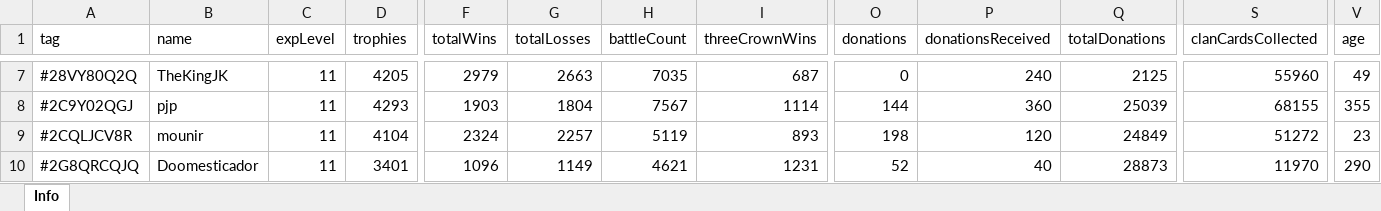
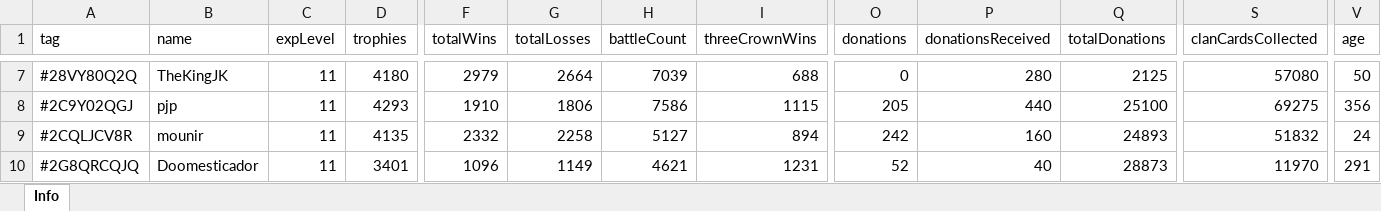
Before and after one commit to bascenso/alkateia, an Excel workbook: docs/data/memberstats.xlsx, sheet Info, drawn as a sheet; only a part is shown, gaps mark what is left out; values as stored, in another font and other column widths than the file's, no borders; the diff covers the shown part only; the diff names each change by its address in the sheet, - before the commit and + after, or states it on an @@ line.

```diff
--- a/docs/data/memberstats.xlsx (sheet Info)
+++ b/docs/data/memberstats.xlsx (sheet Info)
-D7 (trophies): 4205
+D7 (trophies): 4180
-G7 (totalLosses): 2663
+G7 (totalLosses): 2664
-H7 (battleCount): 7035
+H7 (battleCount): 7039
-I7 (threeCrownWins): 687
+I7 (threeCrownWins): 688
-P7 (donationsReceived): 240
+P7 (donationsReceived): 280
-S7 (clanCardsCollected): 55960
+S7 (clanCardsCollected): 57080
-V7 (age): 49
+V7 (age): 50
-F8 (totalWins): 1903
+F8 (totalWins): 1910
-G8 (totalLosses): 1804
+G8 (totalLosses): 1806
-H8 (battleCount): 7567
+H8 (battleCount): 7586
-I8 (threeCrownWins): 1114
+I8 (threeCrownWins): 1115
-O8 (donations): 144
+O8 (donations): 205
-P8 (donationsReceived): 360
+P8 (donationsReceived): 440
-Q8 (totalDonations): 25039
+Q8 (totalDonations): 25100
-S8 (clanCardsCollected): 68155
+S8 (clanCardsCollected): 69275
-V8 (age): 355
+V8 (age): 356
-D9 (trophies): 4104
+D9 (trophies): 4135
-F9 (totalWins): 2324
+F9 (totalWins): 2332
-G9 (totalLosses): 2257
+G9 (totalLosses): 2258
-H9 (battleCount): 5119
+H9 (battleCount): 5127
-I9 (threeCrownWins): 893
+I9 (threeCrownWins): 894
-O9 (donations): 198
+O9 (donations): 242
-P9 (donationsReceived): 120
+P9 (donationsReceived): 160
-Q9 (totalDonations): 24849
+Q9 (totalDonations): 24893
-S9 (clanCardsCollected): 51272
+S9 (clanCardsCollected): 51832
-V9 (age): 23
+V9 (age): 24
-V10 (age): 290
+V10 (age): 291
```
Also changed, not shown: 320 edited cells elsewhere in this sheet, docs/data/warmap.xlsx, docs/data/warstats.xlsx, 15 other files.
